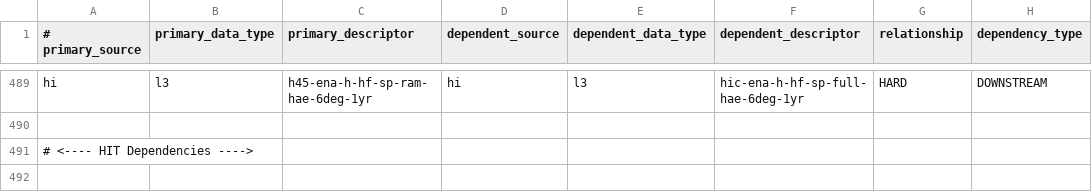
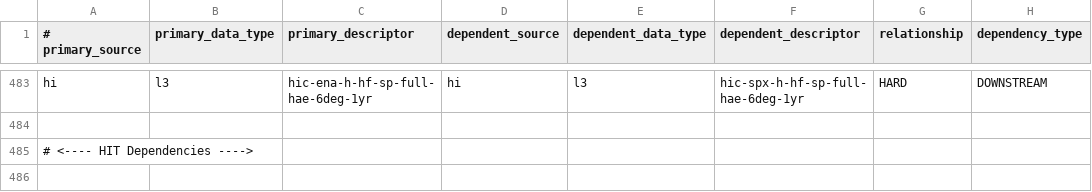
Before and after one commit to laspsandoval/sds-data-manager, a CSV file: sds_data_manager/lambda_code/SDSCode/pipeline_lambdas/dependency_config.csv, drawn as a sheet; only a part is shown, gaps mark what is left out; addresses are those after the commit; the diff covers the shown part only; the diff names each change by its address in the sheet, - before the commit and + after, or states it on an @@ line.

```diff
--- a/sds_data_manager/lambda_code/SDSCode/pipeline_lambdas/dependency_config.csv
+++ b/sds_data_manager/lambda_code/SDSCode/pipeline_lambdas/dependency_config.csv
-C483 (primary_descriptor): h45-ena-h-hf-sp-ram-hae-6deg-1yr
+C483 (primary_descriptor): hic-ena-h-hf-sp-full-hae-6deg-1yr
-F483 (dependent_descriptor): hic-ena-h-hf-sp-full-hae-6deg-1yr
+F483 (dependent_descriptor): hic-spx-h-hf-sp-full-hae-6deg-1yr
```
Also changed, not shown: 7 added rows, 13 removed rows and 12 edited cells elsewhere in this file.
